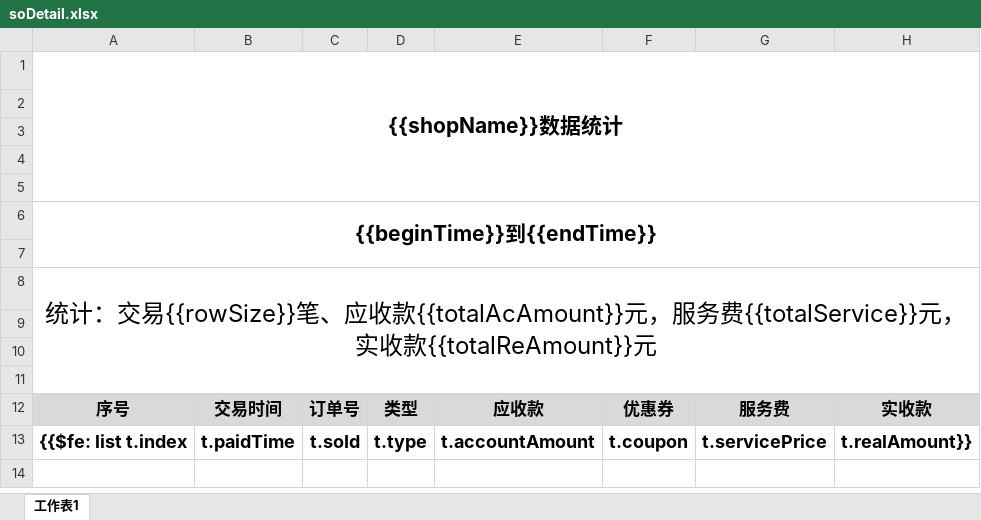
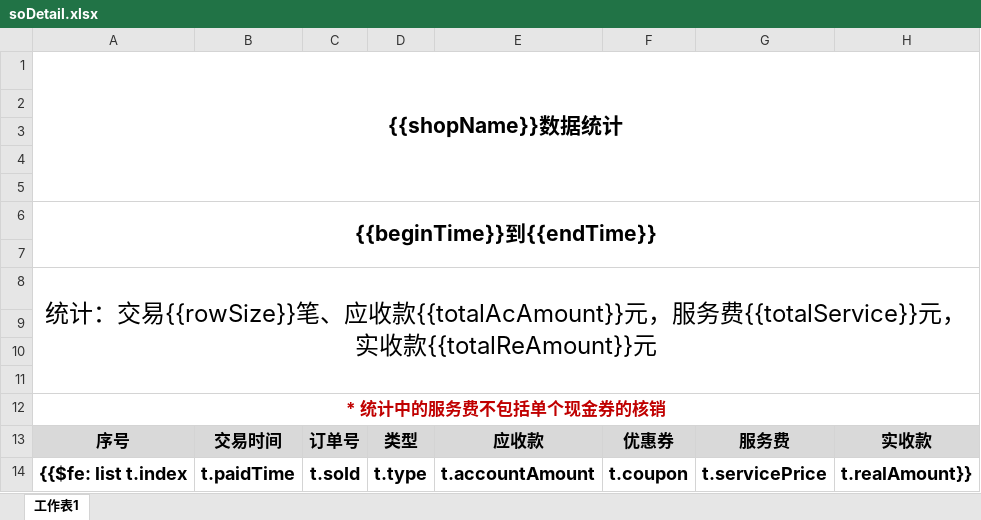
Before and after one commit to guofengma/xq-live, an Excel workbook: live-service/src/main/resources/doc/soDetail.xlsx, sheet 工作表1, drawn as a sheet; values as stored, in another font and other column widths than the file's, no borders; the diff names each change by its address in the sheet, - before the commit and + after, or states it on an @@ line.

```diff
--- a/live-service/src/main/resources/doc/soDetail.xlsx (sheet 工作表1)
+++ b/live-service/src/main/resources/doc/soDetail.xlsx (sheet 工作表1)
+row 12: * 统计中的服务费不包括单个现金券的核销
```
Also changed, not shown: 45 other files.
